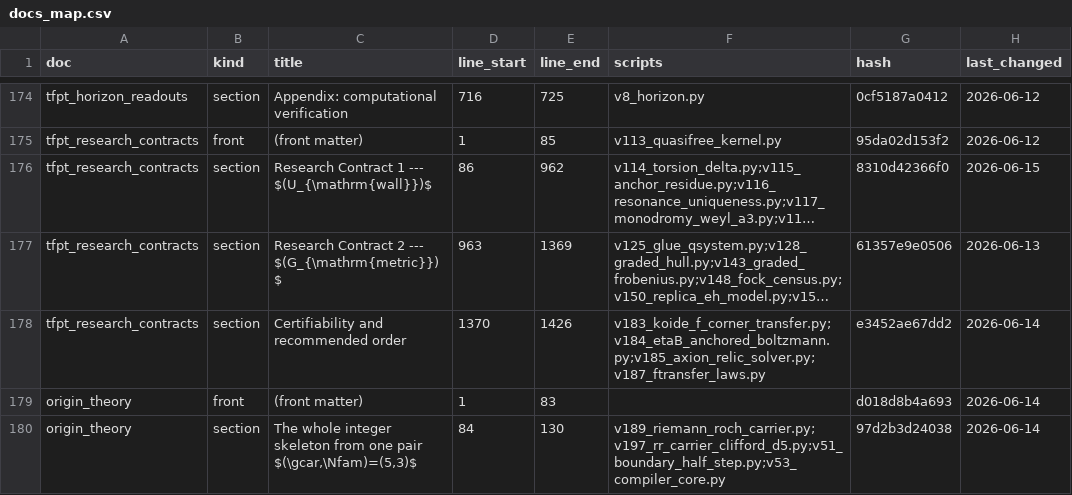
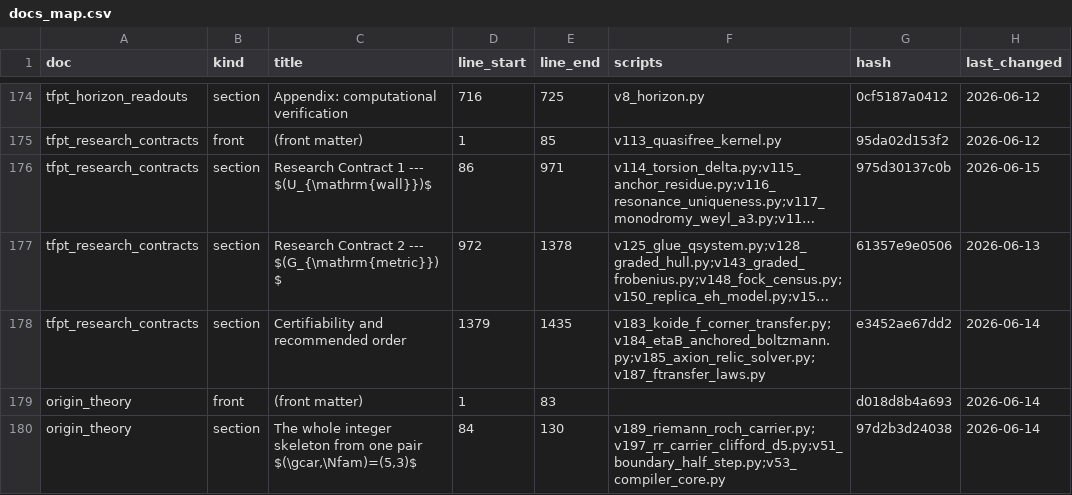
Before and after one commit to sthamann/tfpt5-shadow, a CSV file: verification/docs_map.csv, drawn as a sheet; only a part is shown, gaps mark what is left out; long unchanged cells end in …; the diff names each change by its address in the sheet, - before the commit and + after, or states it on an @@ line.

```diff
--- a/verification/docs_map.csv
+++ b/verification/docs_map.csv
-E176 (line_end): 962
+E176 (line_end): 971
-G176 (hash): 8310d42366f0
+G176 (hash): 975d30137c0b
-D177 (line_start): 963
+D177 (line_start): 972
-E177 (line_end): 1369
+E177 (line_end): 1378
-D178 (line_start): 1370
+D178 (line_start): 1379
-E178 (line_end): 1426
+E178 (line_end): 1435
```
Also changed, not shown: verification/status_ledger.csv, 10 other files.
